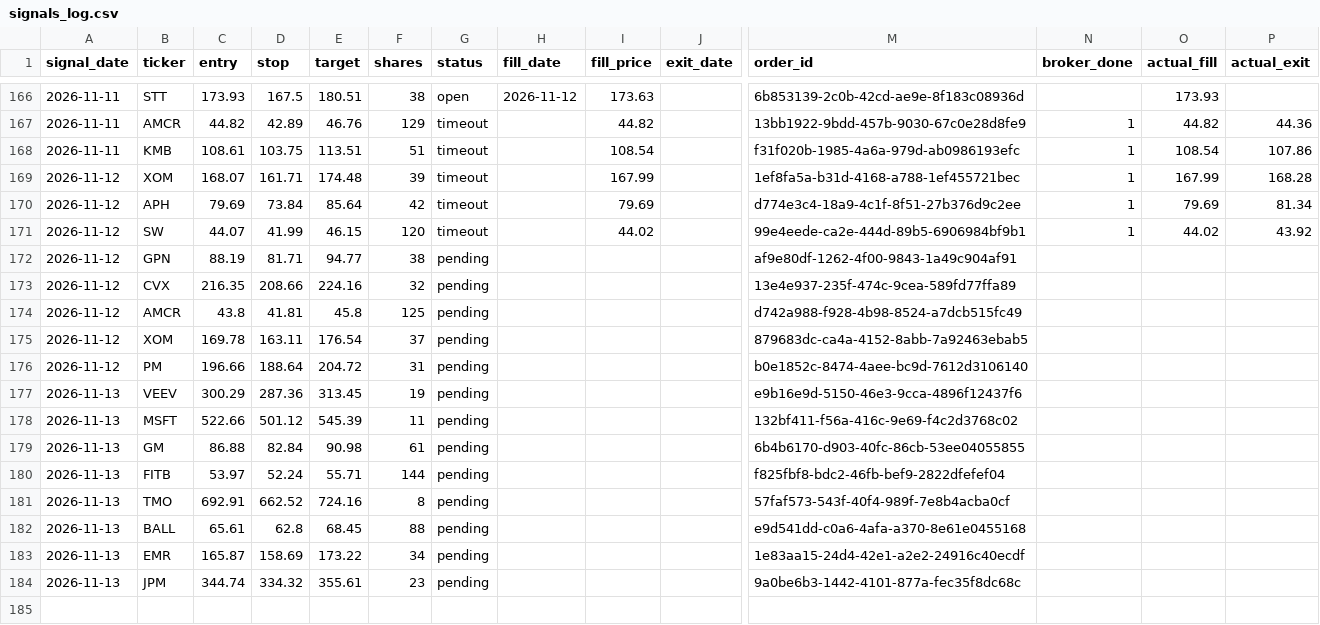
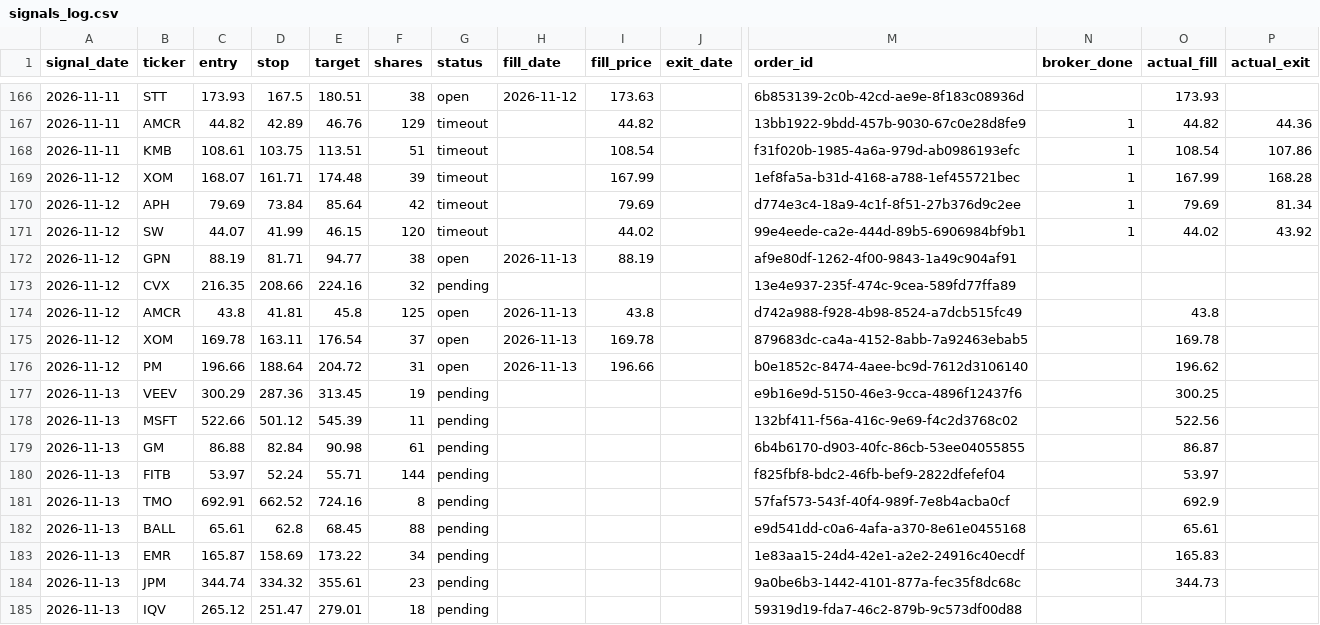
Before and after one commit to vardirotem-max/stock-agent, a CSV file: signals_log.csv, drawn as a sheet; only a part is shown, gaps mark what is left out; rows hold the shown columns only; the diff names each change by its address in the sheet, - before the commit and + after, or states it on an @@ line.

Commit message:
update signals log

```diff
--- a/signals_log.csv
+++ b/signals_log.csv
-G172 (status): pending
+G172 (status): open
-H172 (fill_date): (empty)
+H172 (fill_date): 2026-11-13
-I172 (fill_price): (empty)
+I172 (fill_price): 88.19
-G174:G176 (status): pending
+G174:G176 (status): open
-H174:H176 (fill_date): (empty)
+H174:H176 (fill_date): 2026-11-13
-I174 (fill_price): (empty)
+I174 (fill_price): 43.8
-O174 (actual_fill): (empty)
+O174 (actual_fill): 43.8
-I175 (fill_price): (empty)
+I175 (fill_price): 169.78
-O175 (actual_fill): (empty)
+O175 (actual_fill): 169.78
-I176 (fill_price): (empty)
+I176 (fill_price): 196.66
-O176 (actual_fill): (empty)
+O176 (actual_fill): 196.62
-O177 (actual_fill): (empty)
+O177 (actual_fill): 300.25
-O178 (actual_fill): (empty)
+O178 (actual_fill): 522.56
-O179 (actual_fill): (empty)
+O179 (actual_fill): 86.87
-O180 (actual_fill): (empty)
+O180 (actual_fill): 53.97
-O181 (actual_fill): (empty)
+O181 (actual_fill): 692.9
-O182 (actual_fill): (empty)
+O182 (actual_fill): 65.61
-O183 (actual_fill): (empty)
+O183 (actual_fill): 165.83
-O184 (actual_fill): (empty)
+O184 (actual_fill): 344.73
+row 185: 2026-11-13 | IQV | 265.12 | 251.47 | 279.01 | 18 | pending |  |  |  | 59319d19-fda7-46c2-879b-9c573df00d88
```
Also changed, not shown: 1 other file.
